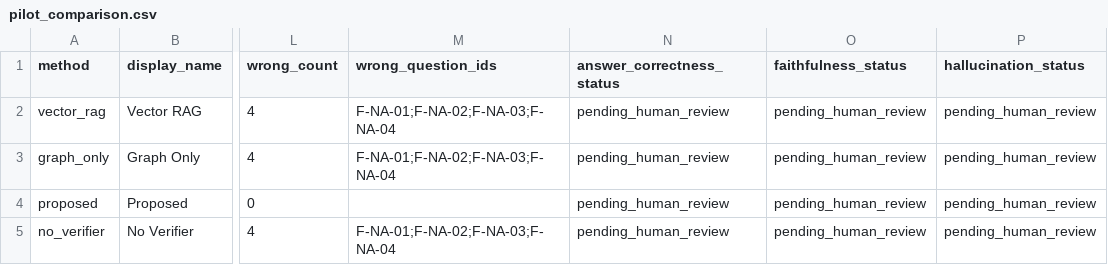
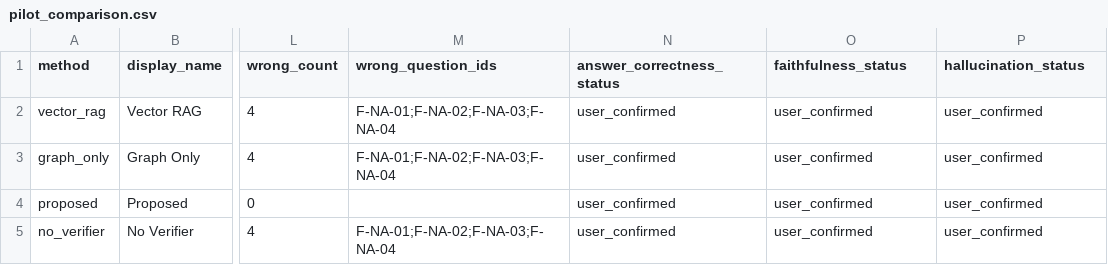
Before and after one commit to zzh1126/RAGagent, a CSV file: reports/experiments/pilot_comparison.csv, drawn as a sheet; only a part is shown, gaps mark what is left out; the diff names each change by its address in the sheet, - before the commit and + after, or states it on an @@ line.

```diff
--- a/reports/experiments/pilot_comparison.csv
+++ b/reports/experiments/pilot_comparison.csv
-N2:N5 (answer_correctness_status): pending_human_review
+N2:N5 (answer_correctness_status): user_confirmed
-O2:O5 (faithfulness_status): pending_human_review
+O2:O5 (faithfulness_status): user_confirmed
-P2:P5 (hallucination_status): pending_human_review
+P2:P5 (hallucination_status): user_confirmed
```
Also changed, not shown: reports/metrics_summary.csv, 31 other files.
